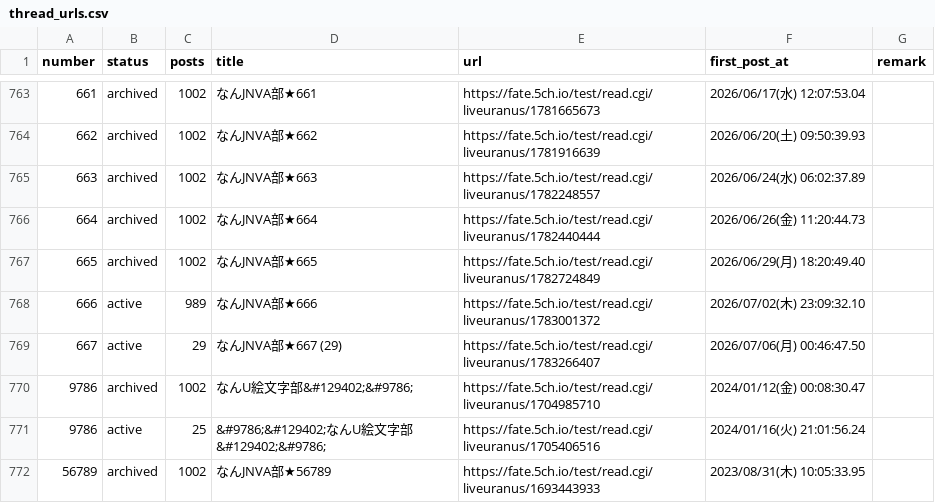
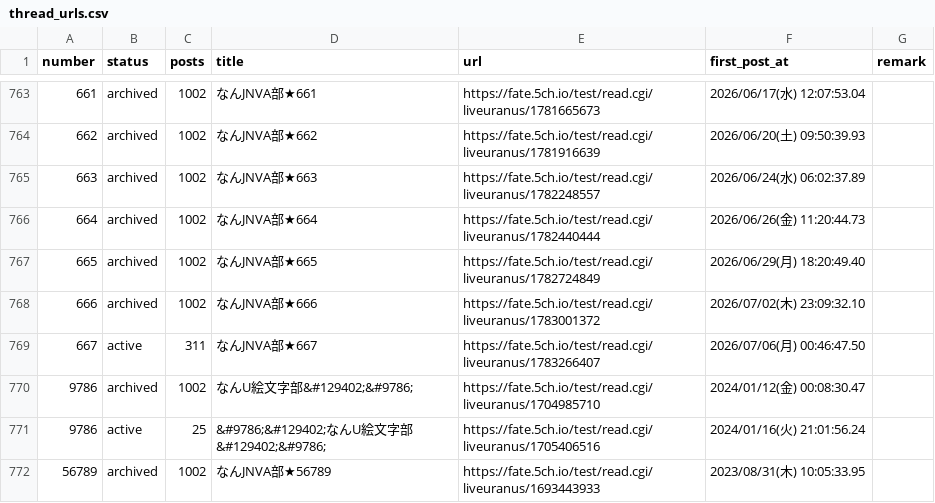
Before and after one commit to aka7774/nai_ch_wiki, a CSV file: thread_back_up/thread_urls.csv, drawn as a sheet; only a part is shown, gaps mark what is left out.

```diff
--- a/thread_back_up/thread_urls.csv
+++ b/thread_back_up/thread_urls.csv
@@ -767,4 +767,4 @@ number,status,posts,title,url,first_post_at,remark
 665,archived,1002,なんJNVA部★665,https://fate.5ch.io/test/read.cgi/liveuranus/1782724849,2026/06/29(月) 18:20:49.40,
-666,active,989,なんJNVA部★666,https://fate.5ch.io/test/read.cgi/liveuranus/1783001372,2026/07/02(木) 23:09:32.10,
-667,active,29,なんJNVA部★667  (29),https://fate.5ch.io/test/read.cgi/liveuranus/1783266407,2026/07/06(月) 00:46:47.50,
+666,archived,1002,なんJNVA部★666,https://fate.5ch.io/test/read.cgi/liveuranus/1783001372,2026/07/02(木) 23:09:32.10,
+667,active,311,なんJNVA部★667,https://fate.5ch.io/test/read.cgi/liveuranus/1783266407,2026/07/06(月) 00:46:47.50,
 9786,archived,1002,なんU絵文字部&#129402;&#9786;,https://fate.5ch.io/test/read.cgi/liveuranus/1704985710,2024/01/12(金) 00:08:30.47,
```
Also changed, not shown: 52 other files.
